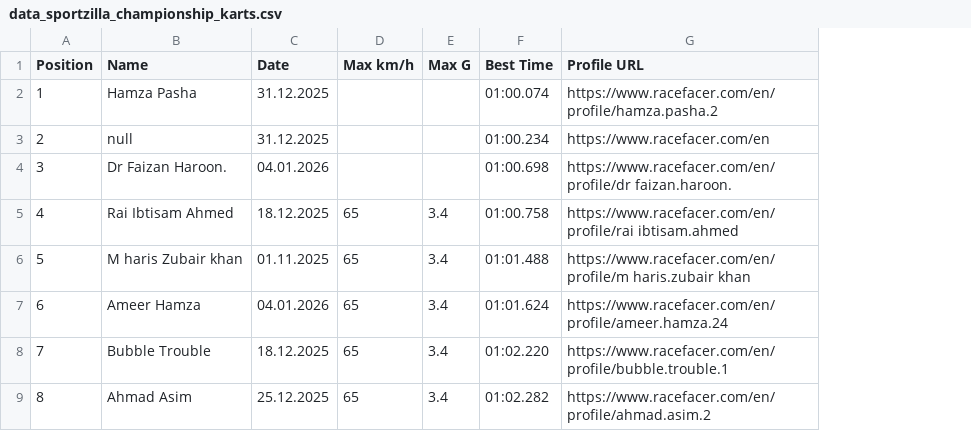
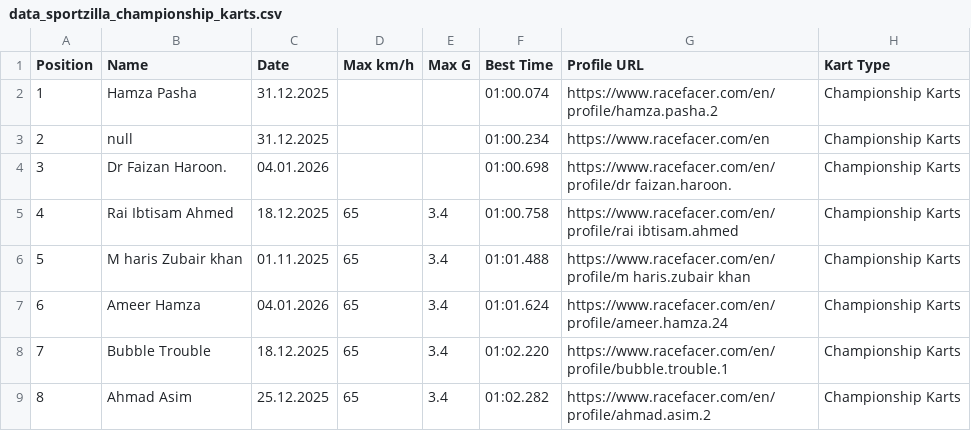
Before and after one commit to farhanj21/karting-backend, a CSV file: Sportzilla/data_sportzilla_championship_karts.csv, drawn as a sheet; only a part is shown; the diff names each change by its address in the sheet, - before the commit and + after, or states it on an @@ line.

Commit message:
kart fix

```diff
--- a/Sportzilla/data_sportzilla_championship_karts.csv
+++ b/Sportzilla/data_sportzilla_championship_karts.csv
+column H (Kart Type), rows 2-9: all Championship Karts
```
Also changed, not shown: Sportzilla/data_sportzilla_pro_karts.csv, 2 other files.
